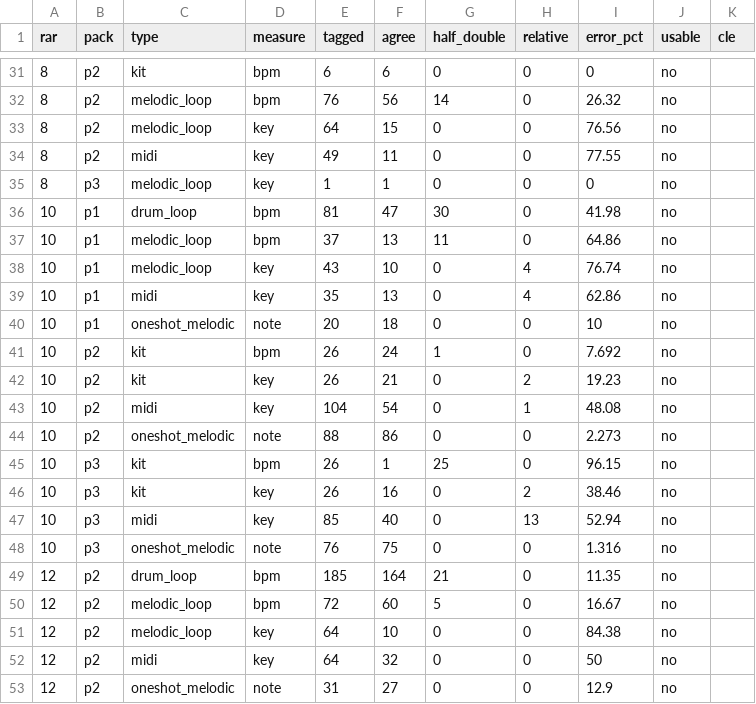
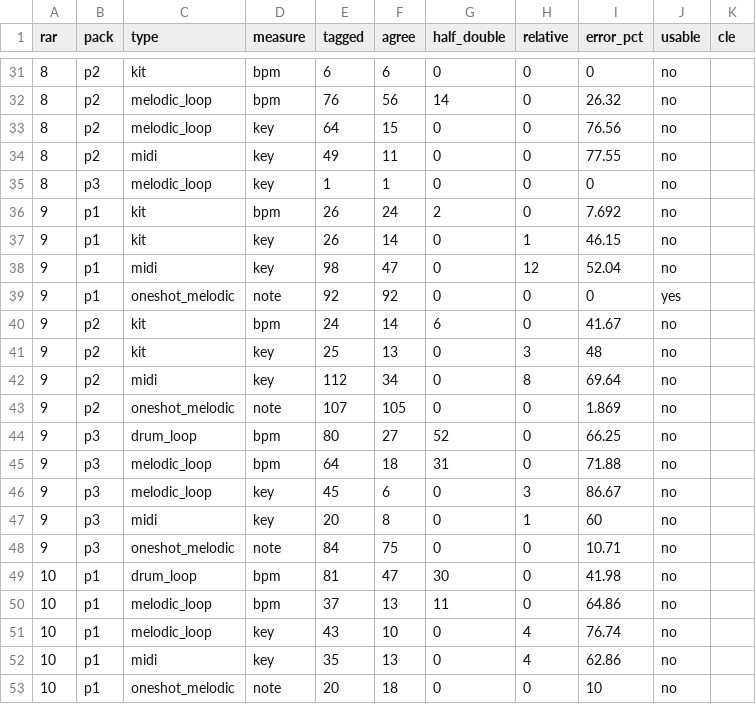
Before and after one commit to benjaminpaquot123-netizen/pocket-studio, a CSV file: docs/sons/passe2/tout/accuracy.csv, drawn as a sheet; only a part is shown, gaps mark what is left out; the shorter side is filled out with more unchanged rows; the diff names each change by its address in the sheet, - before the commit and + after, or states it on an @@ line.

```diff
--- a/docs/sons/passe2/tout/accuracy.csv
+++ b/docs/sons/passe2/tout/accuracy.csv
+row 36: 9 | p1 | kit | bpm | 26 | 24 | 2 | 0 | 7.692 | no
+row 37: 9 | p1 | kit | key | 26 | 14 | 0 | 1 | 46.15 | no
+row 38: 9 | p1 | midi | key | 98 | 47 | 0 | 12 | 52.04 | no
+row 39: 9 | p1 | oneshot_melodic | note | 92 | 92 | 0 | 0 | 0 | yes
+row 40: 9 | p2 | kit | bpm | 24 | 14 | 6 | 0 | 41.67 | no
+row 41: 9 | p2 | kit | key | 25 | 13 | 0 | 3 | 48 | no
+row 42: 9 | p2 | midi | key | 112 | 34 | 0 | 8 | 69.64 | no
+row 43: 9 | p2 | oneshot_melodic | note | 107 | 105 | 0 | 0 | 1.869 | no
+row 44: 9 | p3 | drum_loop | bpm | 80 | 27 | 52 | 0 | 66.25 | no
+row 45: 9 | p3 | melodic_loop | bpm | 64 | 18 | 31 | 0 | 71.88 | no
+row 46: 9 | p3 | melodic_loop | key | 45 | 6 | 0 | 3 | 86.67 | no
+row 47: 9 | p3 | midi | key | 20 | 8 | 0 | 1 | 60 | no
+row 48: 9 | p3 | oneshot_melodic | note | 84 | 75 | 0 | 0 | 10.71 | no
```
Also changed, not shown: docs/sons/passe2/tout/controle.csv, 10 other files.
